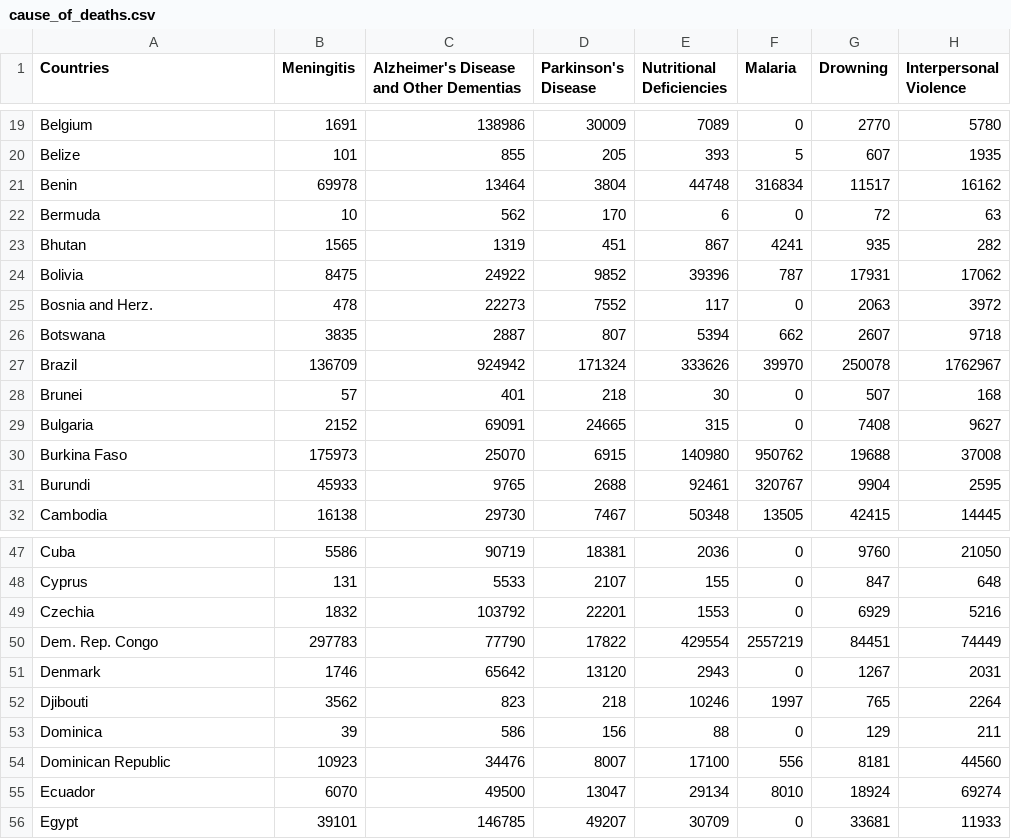
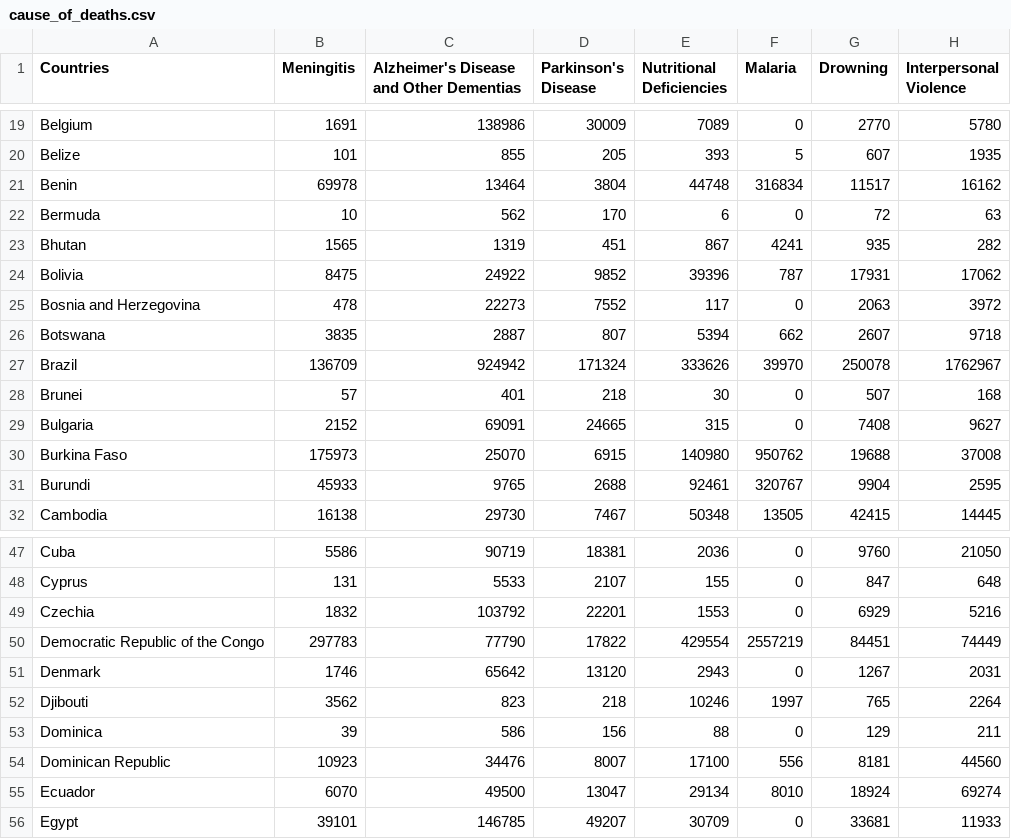
Before and after one commit to zhxnlee/VegaLite_3179, a CSV file: cause_of_deaths.csv, drawn as a sheet; only a part is shown, gaps mark what is left out; the diff names each change by its address in the sheet, - before the commit and + after, or states it on an @@ line.

Commit message:
Update cause_of_deaths.csv

```diff
--- a/cause_of_deaths.csv
+++ b/cause_of_deaths.csv
-A25 (Countries): Bosnia and Herz.
+A25 (Countries): Bosnia and Herzegovina
-A50 (Countries): Dem. Rep. Congo
+A50 (Countries): Democratic Republic of the Congo
```
